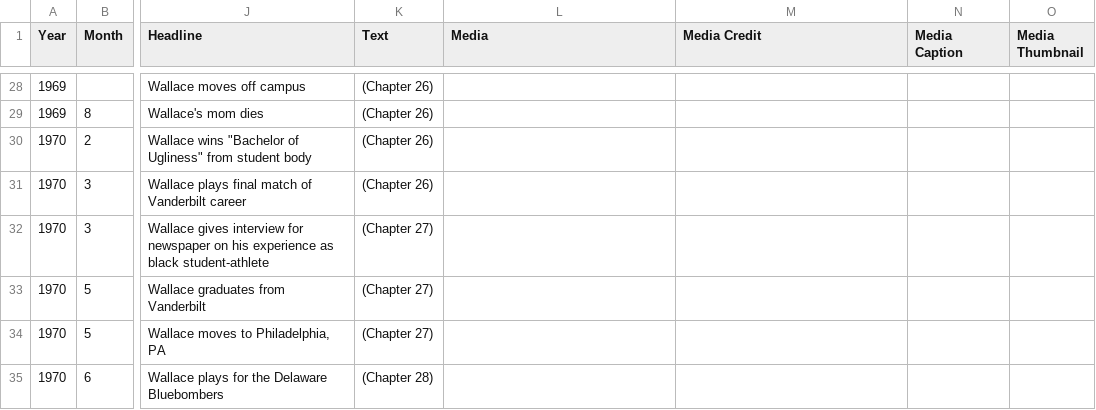
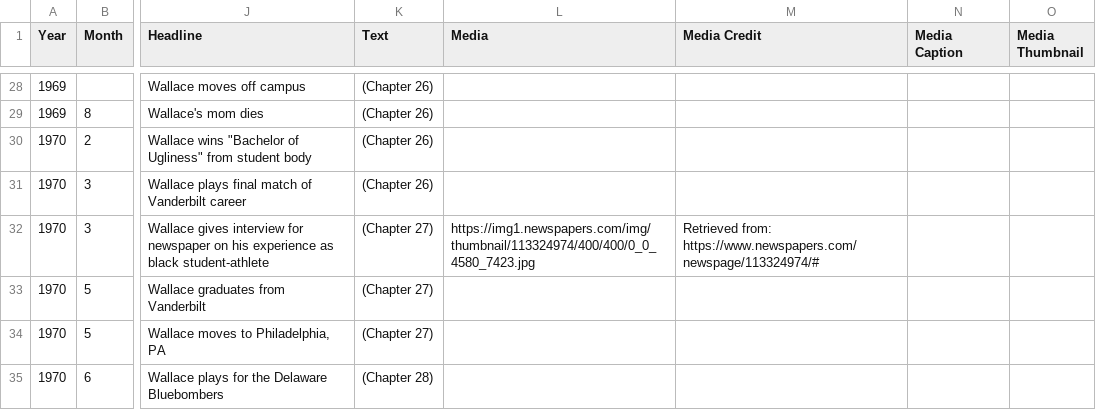
Before and after one commit to VUELC/strong-inside, a CSV file: perry-wallace-timeline.csv, drawn as a sheet; only a part is shown, gaps mark what is left out; the diff covers the shown part only; the diff names each change by its address in the sheet, - before the commit and + after, or states it on an @@ line.

```diff
--- a/perry-wallace-timeline.csv
+++ b/perry-wallace-timeline.csv
-L32 (Media): (empty)
+L32 (Media): https://img1.newspapers.com/img/thumbnail/113324974/400/400/0_0_4580_7423.jpg
-M32 (Media Credit): (empty)
+M32 (Media Credit): Retrieved from: https://www.newspapers.com/newspage/113324974/#
```
Also changed, not shown: 1 added row and 50 edited cells elsewhere in this file.
